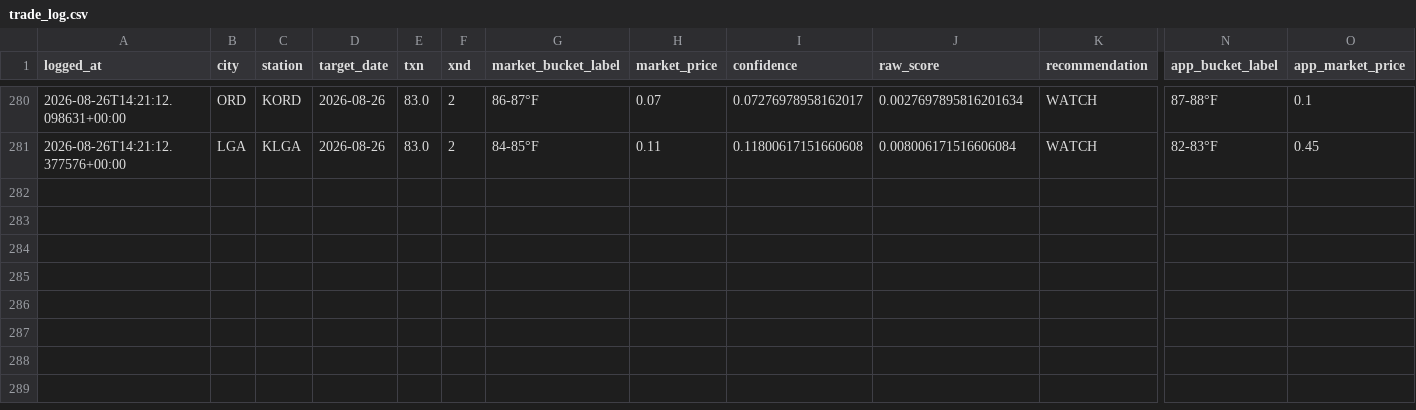
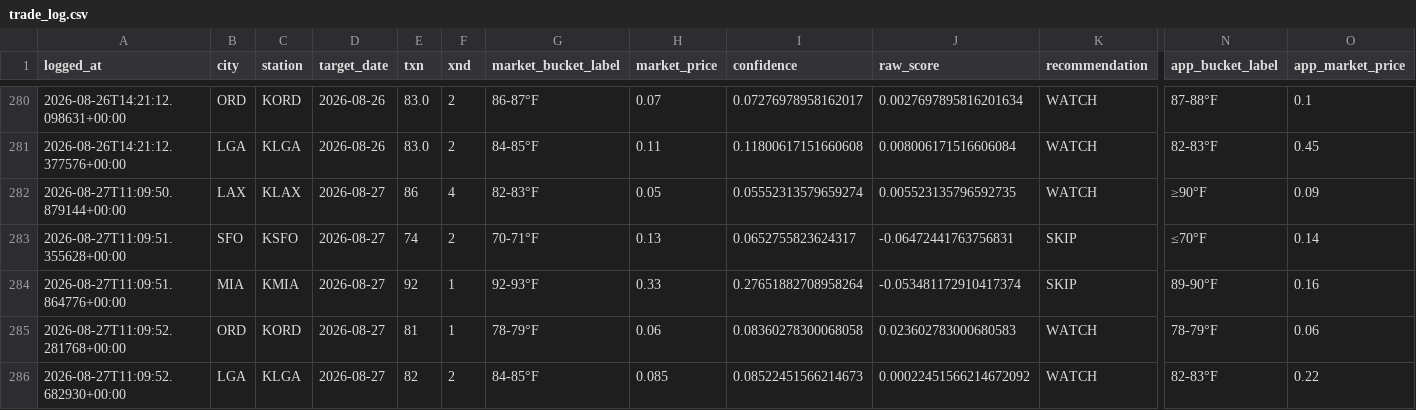
Before and after one commit to sso233x/weather-bot, a CSV file: trade_log.csv, drawn as a sheet; only a part is shown, gaps mark what is left out; rows hold the shown columns only; the diff names each change by its address in the sheet, - before the commit and + after, or states it on an @@ line.

```diff
--- a/trade_log.csv
+++ b/trade_log.csv
+row 282: 2026-08-27T11:09:50.879144+00:00 | LAX | KLAX | 2026-08-27 | 86 | 4 | 82-83°F | 0.05 | 0.05552313579659274 | 0.005523135796592735 | WATCH | ≥90°F | 0.09
+row 283: 2026-08-27T11:09:51.355628+00:00 | SFO | KSFO | 2026-08-27 | 74 | 2 | 70-71°F | 0.13 | 0.0652755823624317 | -0.06472441763756831 | SKIP | ≤70°F | 0.14
+row 284: 2026-08-27T11:09:51.864776+00:00 | MIA | KMIA | 2026-08-27 | 92 | 1 | 92-93°F | 0.33 | 0.27651882708958264 | -0.053481172910417374 | SKIP | 89-90°F | 0.16
+row 285: 2026-08-27T11:09:52.281768+00:00 | ORD | KORD | 2026-08-27 | 81 | 1 | 78-79°F | 0.06 | 0.08360278300068058 | 0.023602783000680583 | WATCH | 78-79°F | 0.06
+row 286: 2026-08-27T11:09:52.682930+00:00 | LGA | KLGA | 2026-08-27 | 82 | 2 | 84-85°F | 0.085 | 0.08522451566214673 | 0.00022451566214672092 | WATCH | 82-83°F | 0.22
```
Also changed, not shown: 1 other file.
